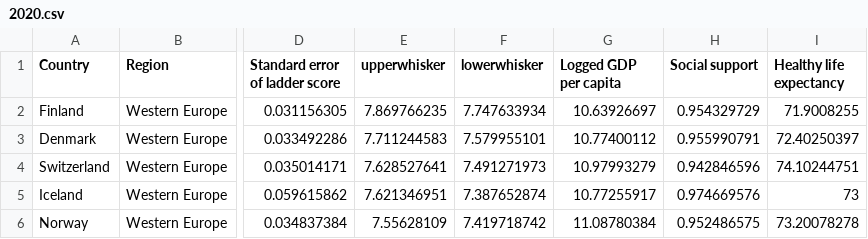
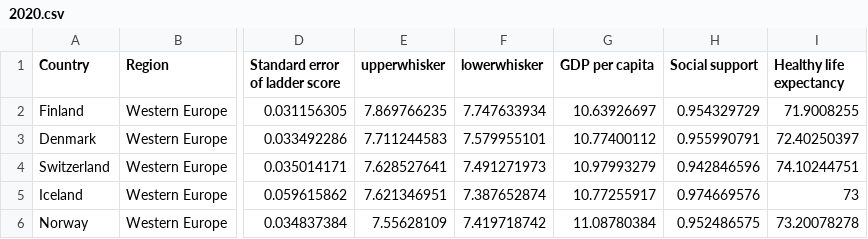
Before and after one commit to DS4200-Fall21-Sec02/project-happiness-gc-as-di-ea-mz, a CSV file: data/2020.csv, drawn as a sheet; only a part is shown, gaps mark what is left out; the diff names each change by its address in the sheet, - before the commit and + after, or states it on an @@ line.

Commit message:
Fixed GDP per capita

```diff
--- a/data/2020.csv
+++ b/data/2020.csv
-G1: Logged GDP per capita
+G1: GDP per capita
```
Also changed, not shown: 1 other file.
